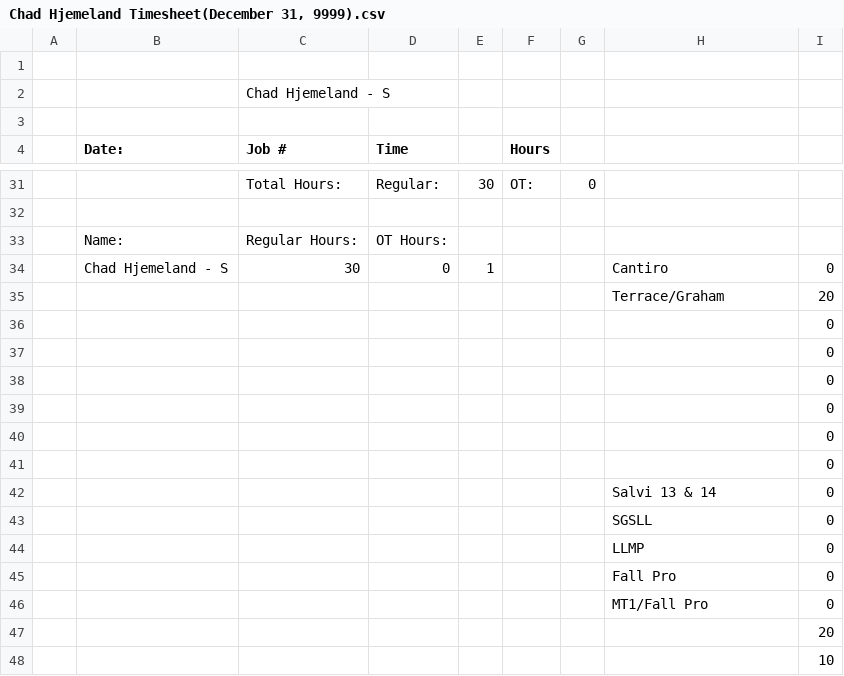
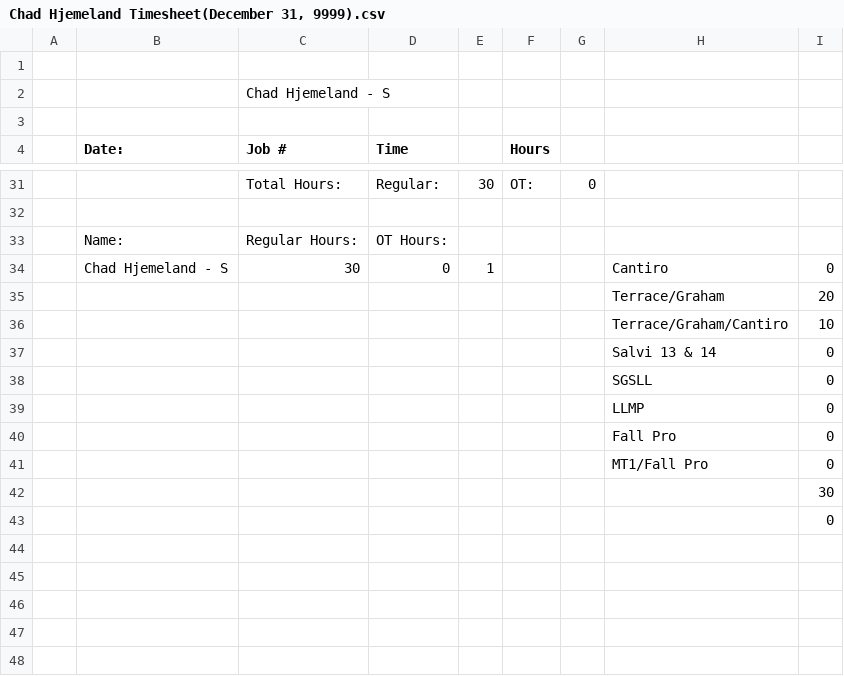
Before and after one commit to lyndon-weber-LLC/headcount-dashboard, a CSV file: data/live/Chad Hjemeland Timesheet(December 31, 9999).csv, drawn as a sheet; only a part is shown, gaps mark what is left out.

```diff
--- a/data/live/Chad Hjemeland Timesheet(December 31, 9999).csv
+++ b/data/live/Chad Hjemeland Timesheet(December 31, 9999).csv
@@ -35,8 +35,3 @@
 ,,,,,,,Terrace/Graham,20
-,,,,,,,,0
-,,,,,,,,0
-,,,,,,,,0
-,,,,,,,,0
-,,,,,,,,0
-,,,,,,,,0
+,,,,,,,Terrace/Graham/Cantiro,10
 ,,,,,,,Salvi 13 & 14,0
@@ -46,3 +41,3 @@
 ,,,,,,,MT1/Fall Pro,0
-,,,,,,,,20
-,,,,,,,,10
+,,,,,,,,30
+,,,,,,,,0
```
Also changed, not shown: data/live/Alex Timesheet(December 31, 9999).csv, data/live/Alex Weber - Subs Timesheet(December 31, 9999).csv, 4 other files.
